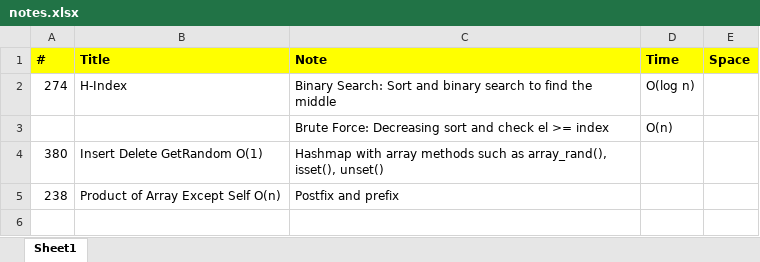
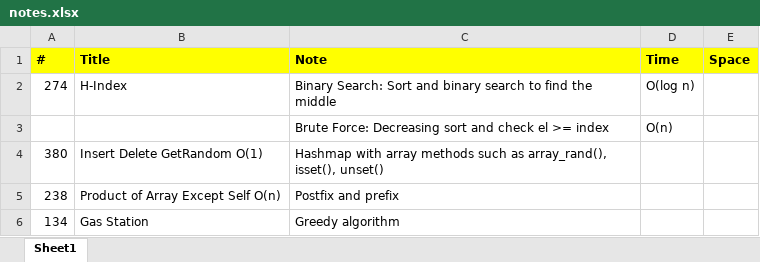
Before and after one commit to jhoonhan/leetCode, an Excel workbook: notes.xlsx, sheet Sheet1, drawn as a sheet; values as stored, in another font and other column widths than the file's, no borders; the diff names each change by its address in the sheet, - before the commit and + after, or states it on an @@ line.

```diff
--- a/notes.xlsx (sheet Sheet1)
+++ b/notes.xlsx (sheet Sheet1)
+row 6: 134 | Gas Station | Greedy algorithm
```
Also changed, not shown: 2 other files.
